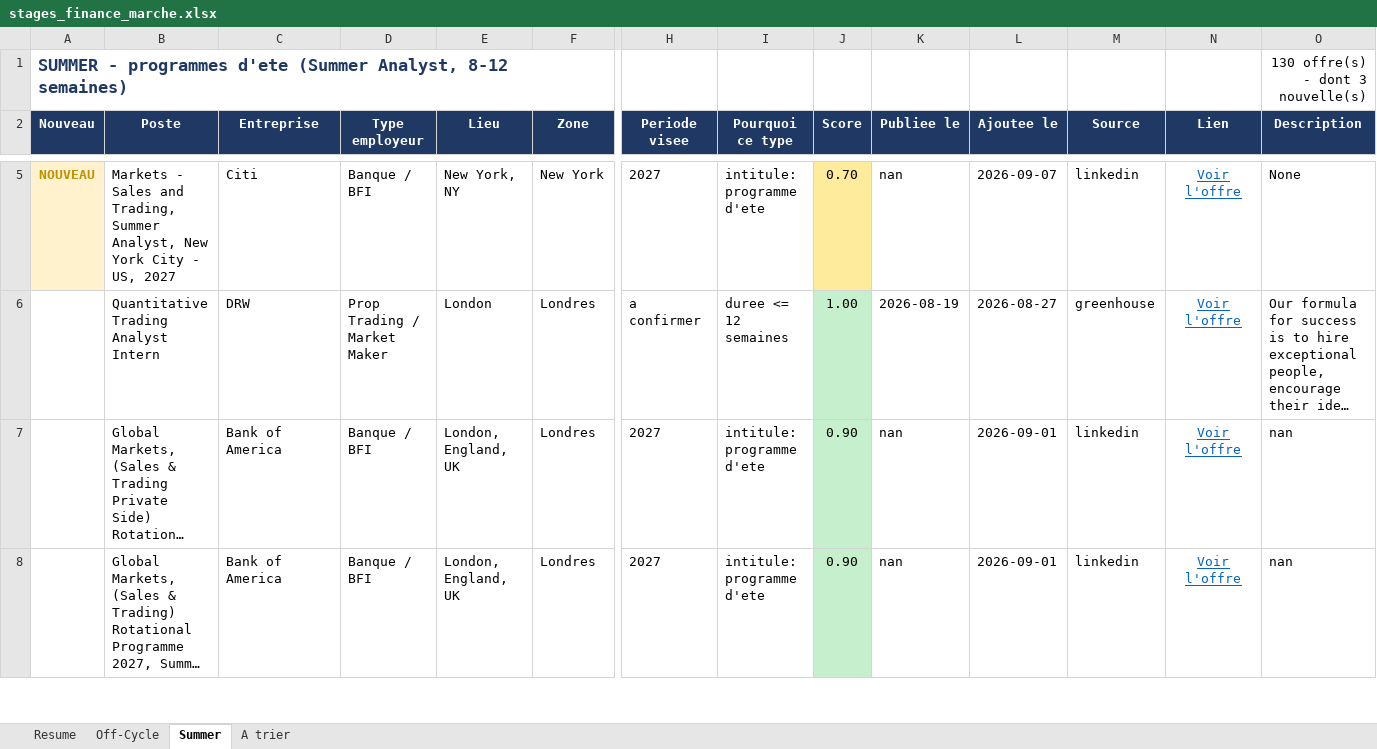
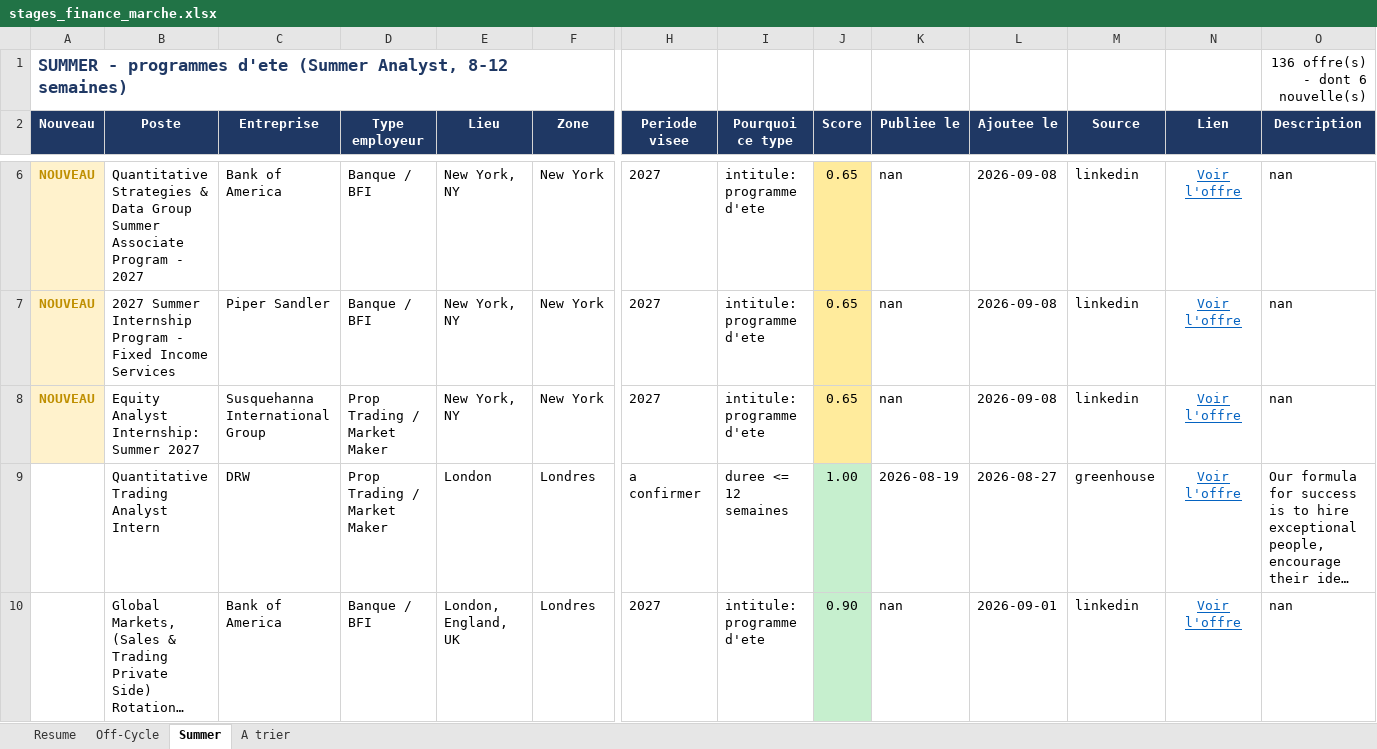
Before and after one commit to sasa2302/finance-internship-scraper, an Excel workbook: data/stages_finance_marche.xlsx, sheet Summer, drawn as a sheet; only a part is shown, gaps mark what is left out; the shorter side is filled out with more unchanged rows; long unchanged cells end in …; values as stored, in another font and other column widths than the file's, no borders; addresses are those after the commit; rows hold the shown columns only; the diff covers the shown part only; the diff names each change by its address in the sheet, - before the commit and + after, or states it on an @@ line.

```diff
--- a/data/stages_finance_marche.xlsx (sheet Summer)
+++ b/data/stages_finance_marche.xlsx (sheet Summer)
-O1 (Description): 130 offre(s) - dont 3 nouvelle(s)
+O1 (Description): 136 offre(s) - dont 6 nouvelle(s)
-B6 (Poste): Markets - Sales and Trading, Summer Analyst, New York City - US, 2027
+B6 (Poste): Quantitative Strategies & Data Group Summer Associate Program - 2027
-C6 (Entreprise): Citi
+C6 (Entreprise): Bank of America
-J6 (Score): 0.70
+J6 (Score): 0.65
-L6 (Ajoutee le): 2026-09-07
+L6 (Ajoutee le): 2026-09-08
-O6 (Description): None
+O6 (Description): nan
+row 7: NOUVEAU | 2027 Summer Internship Program - Fixed Income Services | Piper Sandler | Banque / BFI | New York, NY | New York | 2027 | intitule: programme d'ete | 0.65 | nan | 2026-09-08 | linkedin | Voir l'offre | nan
+row 8: NOUVEAU | Equity Analyst Internship: Summer 2027 | Susquehanna International Group | Prop Trading / Market Maker | New York, NY | New York | 2027 | intitule: programme d'ete | 0.65 | nan | 2026-09-08 | linkedin | Voir l'offre | nan
```
Also changed, not shown: 4 added rows, 14 edited cells and cell formats elsewhere in this sheet, sheet Off-Cycle, sheet A trier, sheet Resume, 2 other files.
